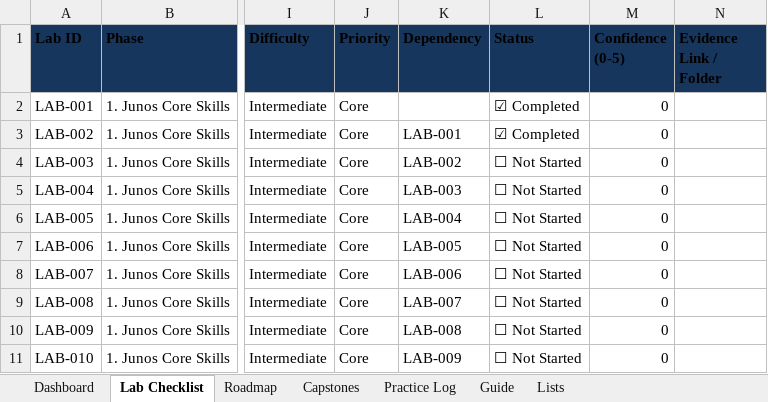
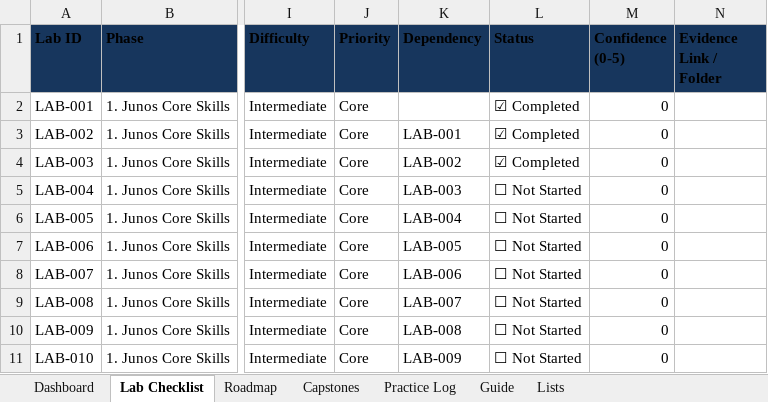
Before and after one commit to akhmadkun/clabs, an Excel workbook: jnciesproadmap/JNCIE-SP_Juniper_SP_Engineer_Lab_Roadmap.xlsx, sheet Lab Checklist, drawn as a sheet; only a part is shown, gaps mark what is left out; values as stored, in another font and other column widths than the file's, no borders; conditional formats and table styles not drawn; the diff names each change by its address in the sheet, - before the commit and + after, or states it on an @@ line.

```diff
--- a/jnciesproadmap/JNCIE-SP_Juniper_SP_Engineer_Lab_Roadmap.xlsx (sheet Lab Checklist)
+++ b/jnciesproadmap/JNCIE-SP_Juniper_SP_Engineer_Lab_Roadmap.xlsx (sheet Lab Checklist)
-L4 (Status): ☐ Not Started
+L4 (Status): ☑ Completed
```
Also changed, not shown: sheet Dashboard, cciesproadmap/CCIE-SP_Cisco_SP_Engineer_Lab_Roadmap.xlsx, 26 other files.
